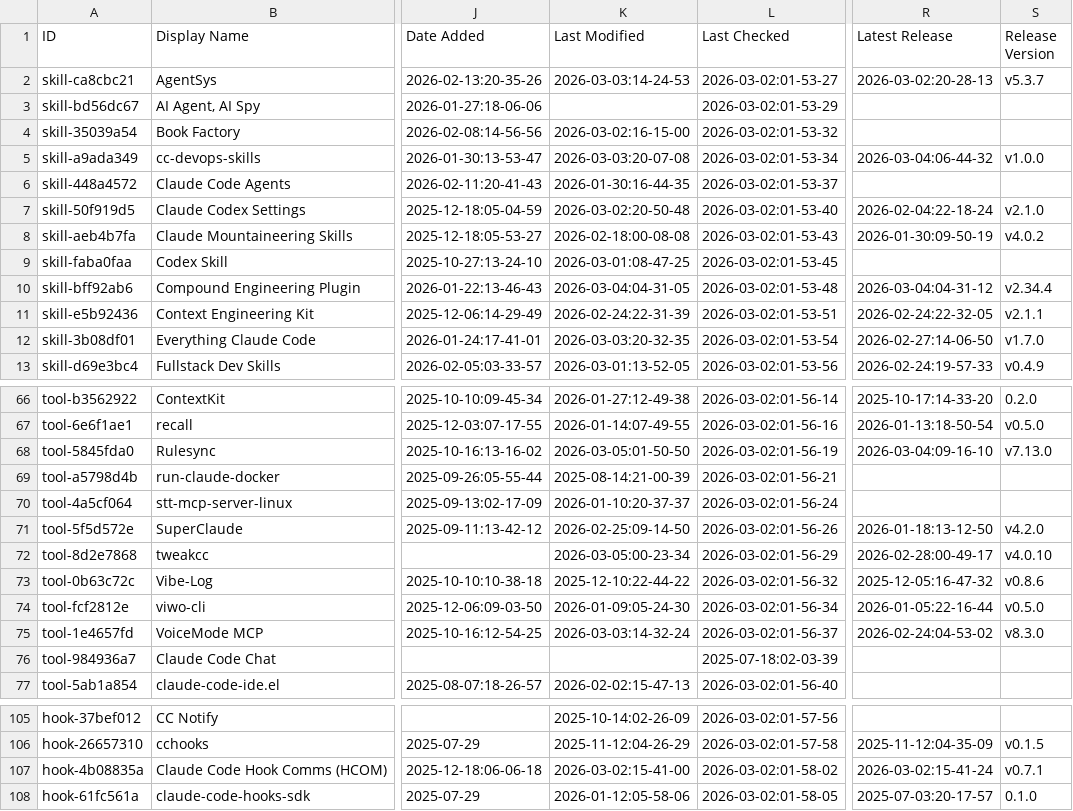
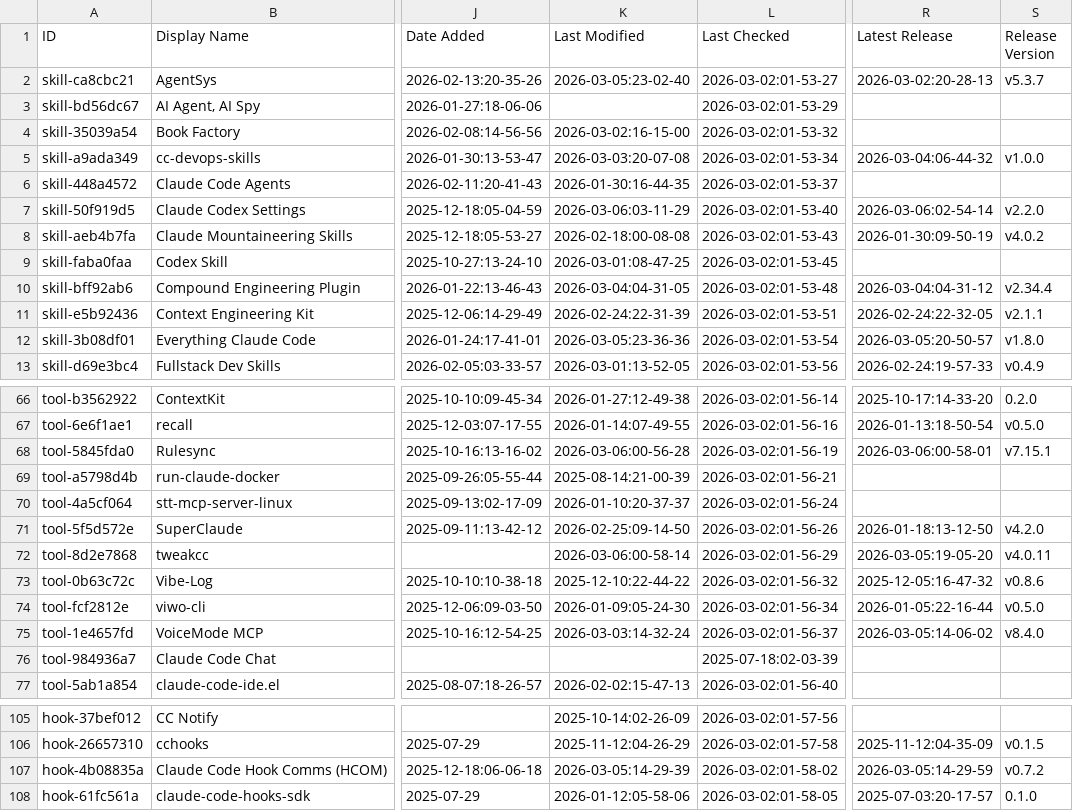
Before and after one commit to denisurya/awesome-claude-code, a CSV file: THE_RESOURCES_TABLE.csv, drawn as a sheet; only a part is shown, gaps mark what is left out; the diff covers the shown part only; the diff names each change by its address in the sheet, - before the commit and + after, or states it on an @@ line.

```diff
--- a/THE_RESOURCES_TABLE.csv
+++ b/THE_RESOURCES_TABLE.csv
-K2 (Last Modified): 2026-03-03:14-24-53
+K2 (Last Modified): 2026-03-05:23-02-40
-K7 (Last Modified): 2026-03-02:20-50-48
+K7 (Last Modified): 2026-03-06:03-11-29
-R7 (Latest Release): 2026-02-04:22-18-24
+R7 (Latest Release): 2026-03-06:02-54-14
-S7 (Release Version): v2.1.0
+S7 (Release Version): v2.2.0
-K12 (Last Modified): 2026-03-03:20-32-35
+K12 (Last Modified): 2026-03-05:23-36-36
-R12 (Latest Release): 2026-02-27:14-06-50
+R12 (Latest Release): 2026-03-05:20-50-57
-S12 (Release Version): v1.7.0
+S12 (Release Version): v1.8.0
-K68 (Last Modified): 2026-03-05:01-50-50
+K68 (Last Modified): 2026-03-06:00-56-28
-R68 (Latest Release): 2026-03-04:09-16-10
+R68 (Latest Release): 2026-03-06:00-58-01
-S68 (Release Version): v7.13.0
+S68 (Release Version): v7.15.1
-K72 (Last Modified): 2026-03-05:00-23-34
+K72 (Last Modified): 2026-03-06:00-58-14
-R72 (Latest Release): 2026-02-28:00-49-17
+R72 (Latest Release): 2026-03-05:19-05-20
-S72 (Release Version): v4.0.10
+S72 (Release Version): v4.0.11
-R75 (Latest Release): 2026-02-24:04-53-02
+R75 (Latest Release): 2026-03-05:14-06-02
-S75 (Release Version): v8.3.0
+S75 (Release Version): v8.4.0
-K107 (Last Modified): 2026-03-02:15-41-00
+K107 (Last Modified): 2026-03-05:14-29-39
-R107 (Latest Release): 2026-03-02:15-41-24
+R107 (Latest Release): 2026-03-05:14-29-59
-S107 (Release Version): v0.7.1
+S107 (Release Version): v0.7.2
```
Also changed, not shown: 43 edited cells elsewhere in this file.
